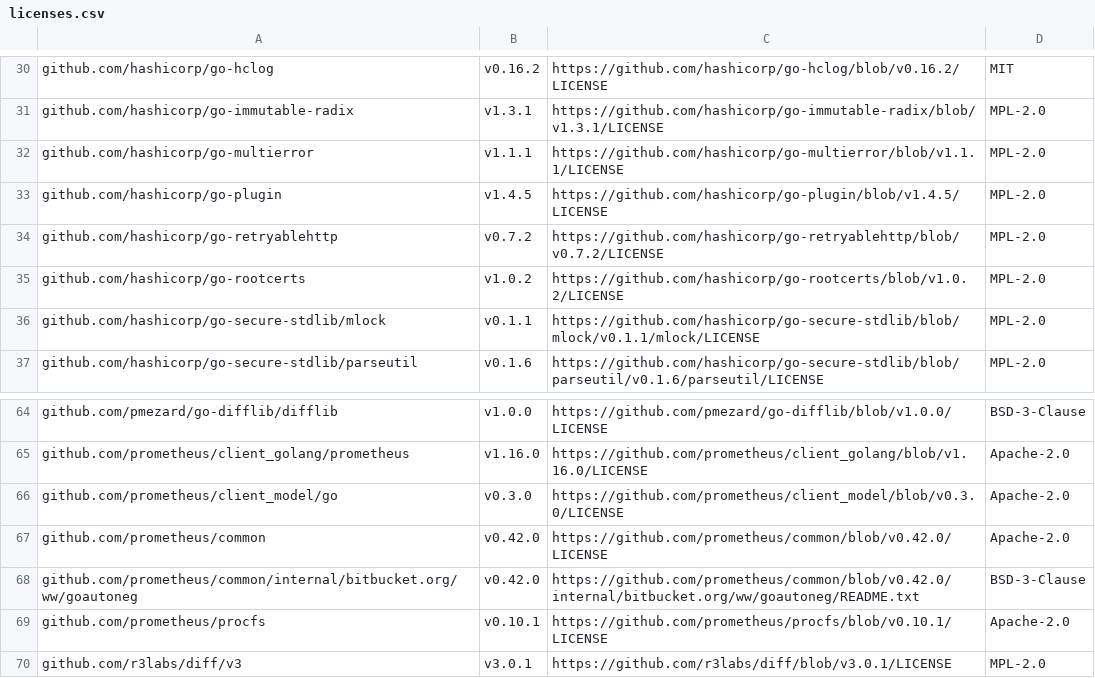
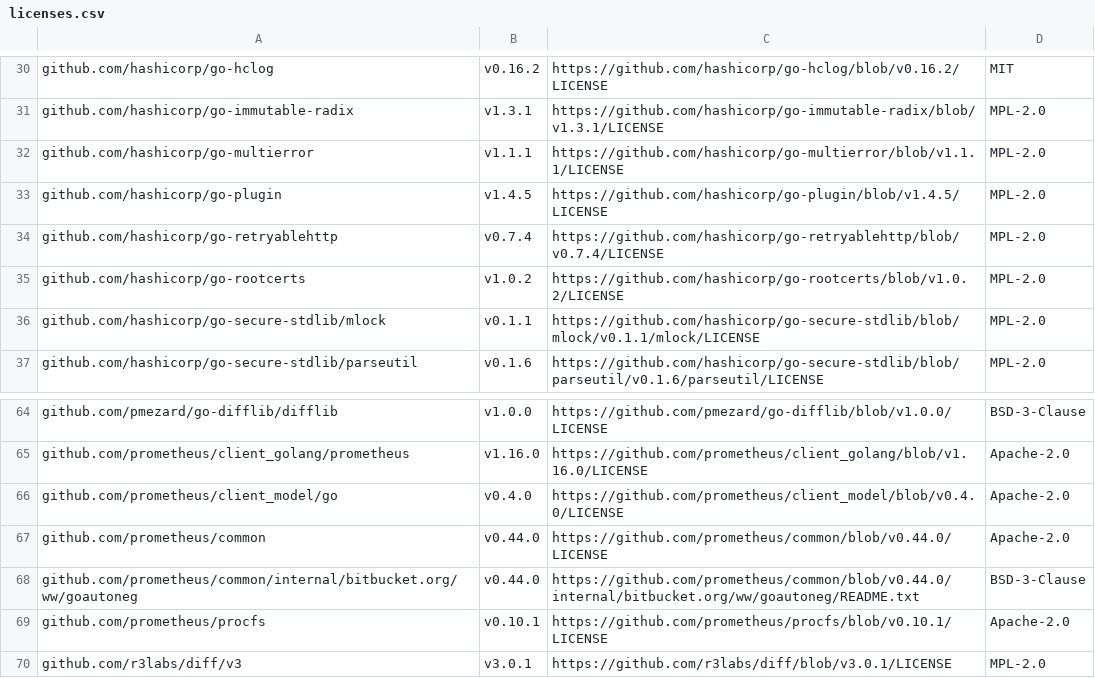
Before and after one commit to mongodb/mongodb-kubernetes, a CSV file: licenses.csv, drawn as a sheet; only a part is shown, gaps mark what is left out.

```diff
--- a/licenses.csv
+++ b/licenses.csv
@@ -33,3 +33,3 @@ github.com/hashicorp/go-multierror,v1.1.1,https://github.com/hashicorp/go-multie
 github.com/hashicorp/go-plugin,v1.4.5,https://github.com/hashicorp/go-plugin/blob/v1.4.5/LICENSE,MPL-2.0
-github.com/hashicorp/go-retryablehttp,v0.7.2,https://github.com/hashicorp/go-retryablehttp/blob/v0.7.2/LICENSE,MPL-2.0
+github.com/hashicorp/go-retryablehttp,v0.7.4,https://github.com/hashicorp/go-retryablehttp/blob/v0.7.4/LICENSE,MPL-2.0
 github.com/hashicorp/go-rootcerts,v1.0.2,https://github.com/hashicorp/go-rootcerts/blob/v1.0.2/LICENSE,MPL-2.0
@@ -65,5 +65,5 @@ github.com/pmezard/go-difflib/difflib,v1.0.0,https://github.com/pmezard/go-diffl
 github.com/prometheus/client_golang/prometheus,v1.16.0,https://github.com/prometheus/client_golang/blob/v1.16.0/LICENSE,Apache-2.0
-github.com/prometheus/client_model/go,v0.3.0,https://github.com/prometheus/client_model/blob/v0.3.0/LICENSE,Apache-2.0
-github.com/prometheus/common,v0.42.0,https://github.com/prometheus/common/blob/v0.42.0/LICENSE,Apache-2.0
-github.com/prometheus/common/internal/bitbucket.org/ww/goautoneg,v0.42.0,https://github.com/prometheus/common/blob/v0.42.0/internal/bitbucket.org/ww/goautoneg/README.txt,BSD-3-Clause
+github.com/prometheus/client_model/go,v0.4.0,https://github.com/prometheus/client_model/blob/v0.4.0/LICENSE,Apache-2.0
+github.com/prometheus/common,v0.44.0,https://github.com/prometheus/common/blob/v0.44.0/LICENSE,Apache-2.0
+github.com/prometheus/common/internal/bitbucket.org/ww/goautoneg,v0.44.0,https://github.com/prometheus/common/blob/v0.44.0/internal/bitbucket.org/ww/goautoneg/README.txt,BSD-3-Clause
 github.com/prometheus/procfs,v0.10.1,https://github.com/prometheus/procfs/blob/v0.10.1/LICENSE,Apache-2.0
```
Also changed, not shown: 2 other files.
